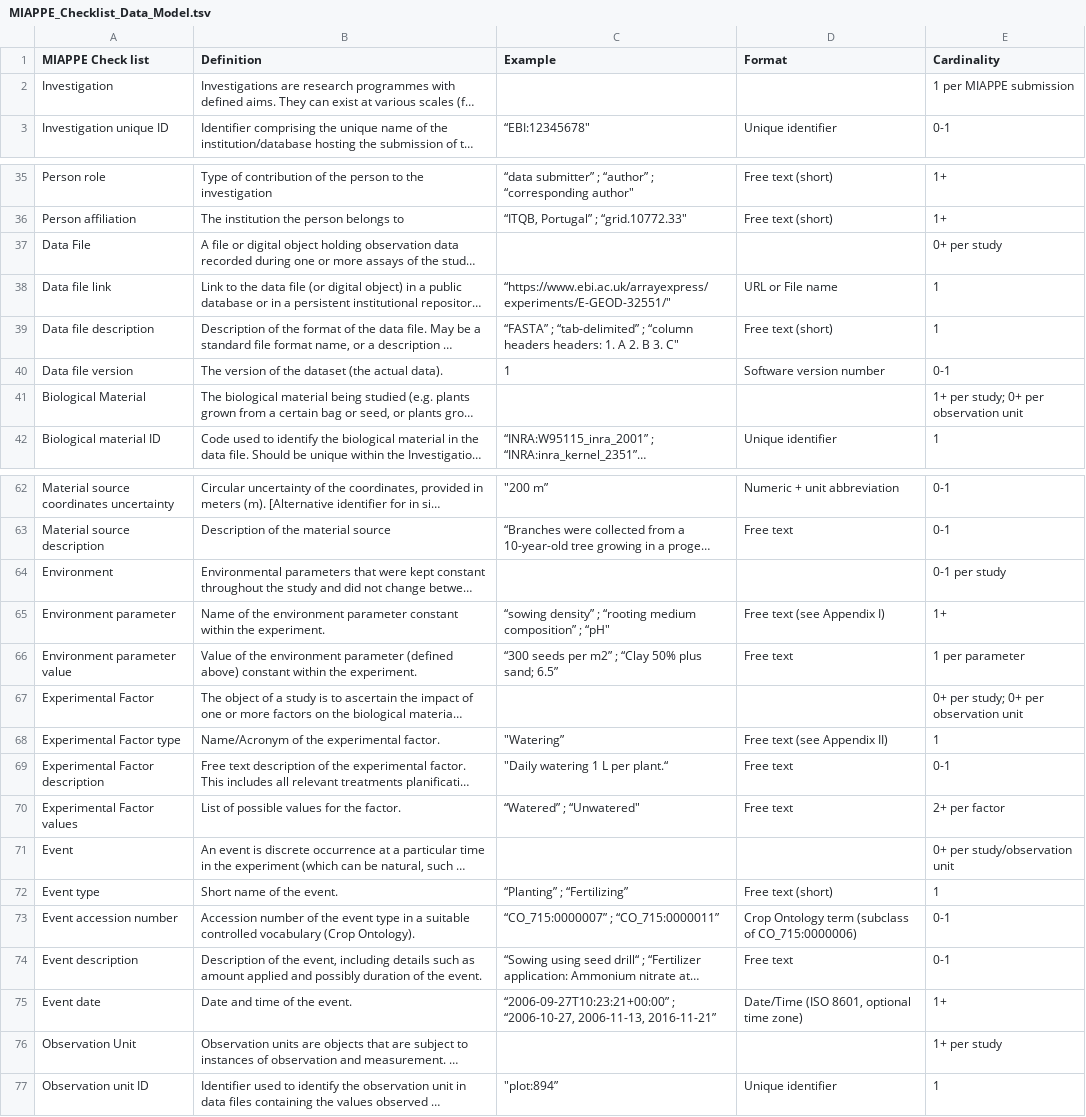
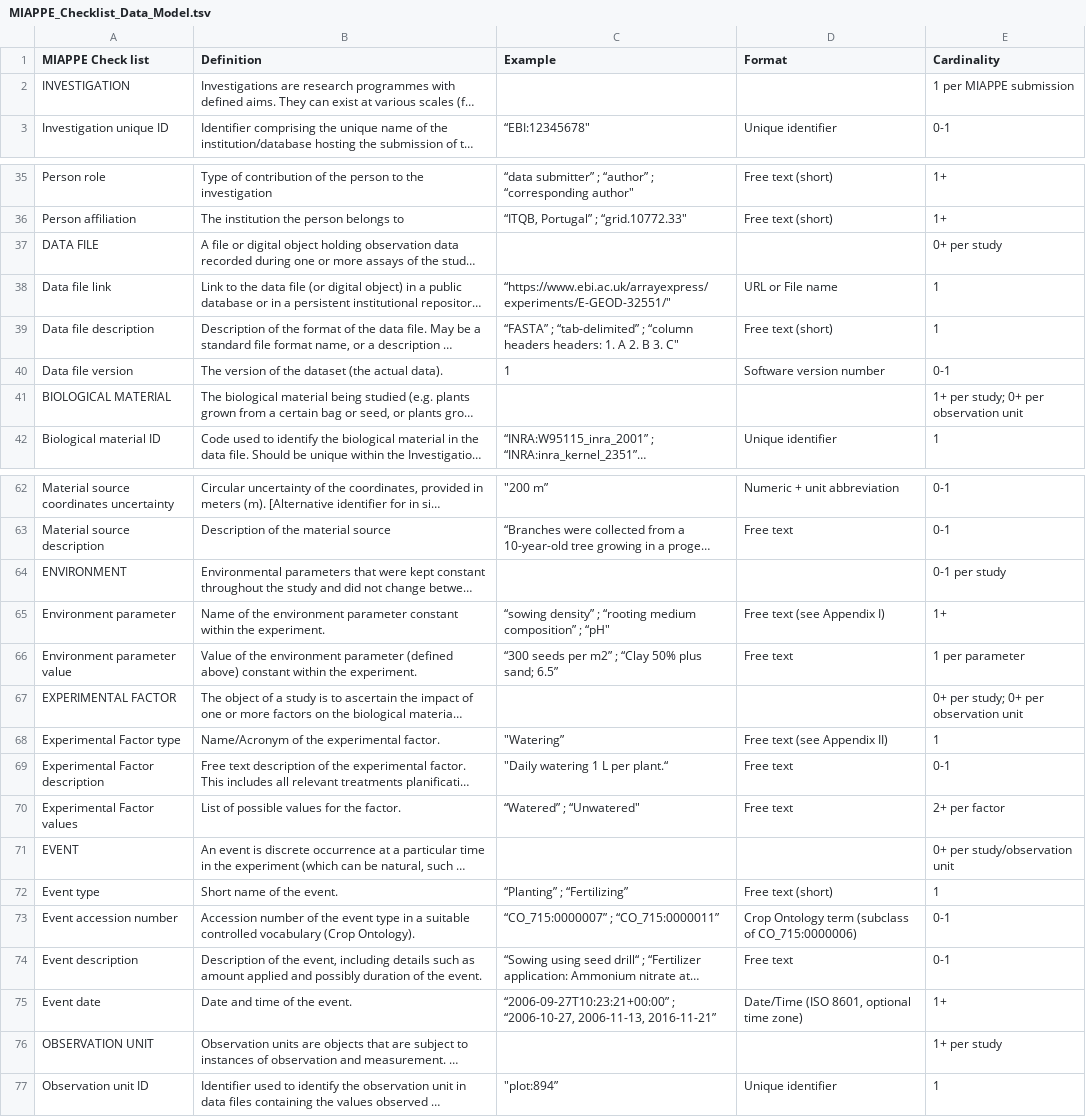
Before and after one commit to MIAPPE/MIAPPE, a TSV file: MIAPPE_Checklist_Data_Model.tsv, drawn as a sheet; only a part is shown, gaps mark what is left out; long unchanged cells end in …; the diff covers the shown part only; the diff names each change by its address in the sheet, - before the commit and + after, or states it on an @@ line.

Commit message:
uppercase data classes to visually separe them from their fields

```diff
--- a/MIAPPE_Checklist_Data_Model.tsv
+++ b/MIAPPE_Checklist_Data_Model.tsv
-A2 (MIAPPE Check list): Investigation
+A2 (MIAPPE Check list): INVESTIGATION
-A37 (MIAPPE Check list): Data File
+A37 (MIAPPE Check list): DATA FILE
-A41 (MIAPPE Check list): Biological Material
+A41 (MIAPPE Check list): BIOLOGICAL MATERIAL
-A64 (MIAPPE Check list): Environment
+A64 (MIAPPE Check list): ENVIRONMENT
-A67 (MIAPPE Check list): Experimental Factor
+A67 (MIAPPE Check list): EXPERIMENTAL FACTOR
-A71 (MIAPPE Check list): Event
+A71 (MIAPPE Check list): EVENT
-A76 (MIAPPE Check list): Observation Unit
+A76 (MIAPPE Check list): OBSERVATION UNIT
```
Also changed, not shown: 4 edited cells elsewhere in this file.
